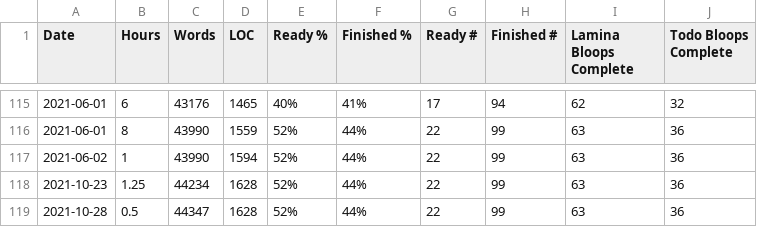
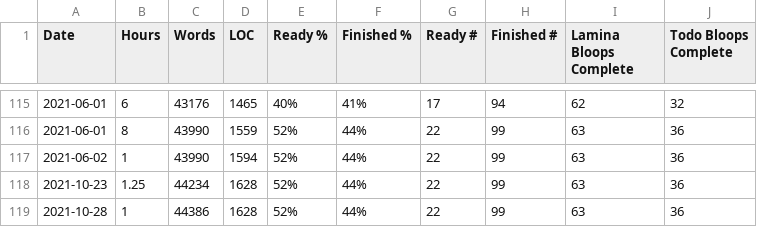
Before and after one commit to tobek/laminae, a CSV file: utils/progress.csv, drawn as a sheet; only a part is shown, gaps mark what is left out.

```diff
--- a/utils/progress.csv
+++ b/utils/progress.csv
@@ -118,2 +118,2 @@ Date,Hours,Words,LOC,Ready %,Finished %,Ready #,Finished #,Lamina Bloops Complet
 2021-10-23,1.25,44234,1628,52%,44%,22,99,63,36
-2021-10-28,0.5,44347,1628,52%,44%,22,99,63,36
+2021-10-28,1,44386,1628,52%,44%,22,99,63,36
```
Also changed, not shown: 6 other files.
